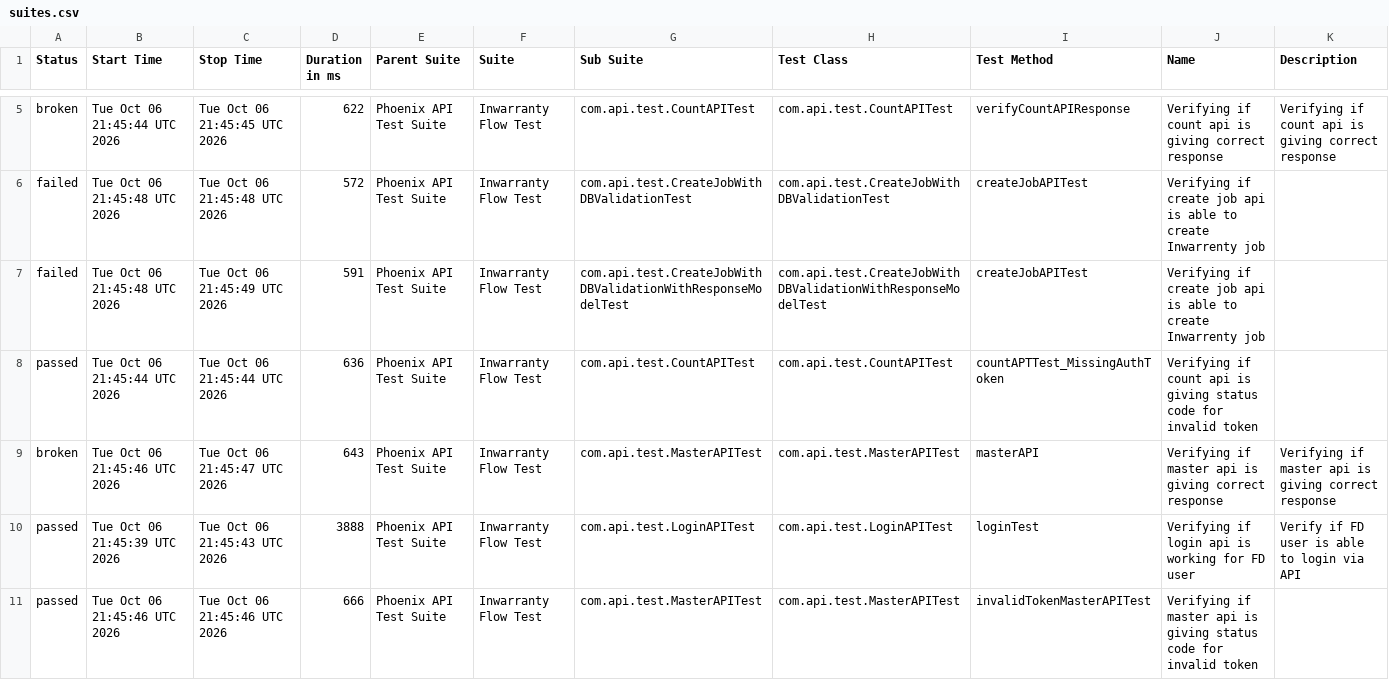
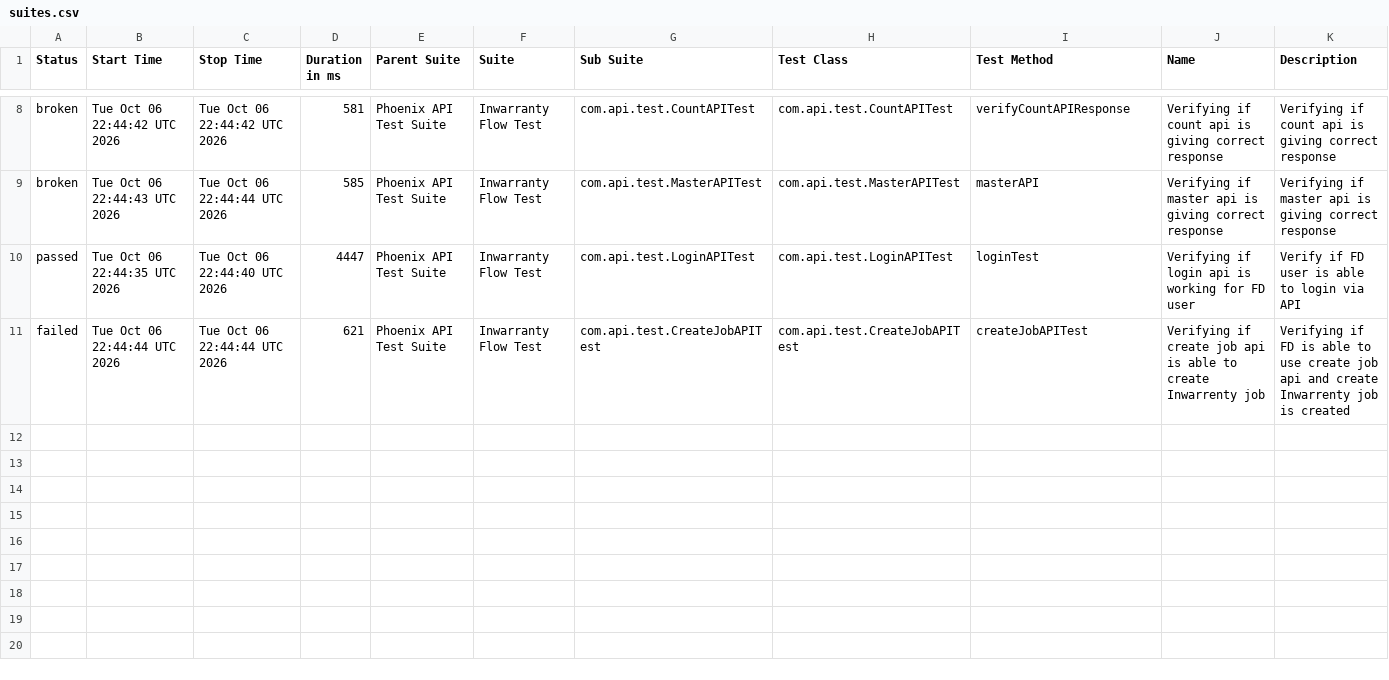
Before and after one commit to manasi7830/PhoneixTestAutomationFramework, a CSV file: data/suites.csv, drawn as a sheet; only a part is shown, gaps mark what is left out; the diff covers the shown part only.

```diff
--- a/data/suites.csv
+++ b/data/suites.csv
@@ -5,7 +8,4 @@
-"broken","Tue Oct 06 21:45:44 UTC 2026","Tue Oct 06 21:45:45 UTC 2026","622","Phoenix API Test Suite","Inwarranty Flow Test","com.api.test.CountAPITest","com.api.test.CountAPITest","verifyCountAPIResponse","Verifying if count api is giving correct response","Verifying if count api is giving correct response"
-"failed","Tue Oct 06 21:45:48 UTC 2026","Tue Oct 06 21:45:48 UTC 2026","572","Phoenix API Test Suite","Inwarranty Flow Test","com.api.test.CreateJobWithDBValidationTest","com.api.test.CreateJobWithDBValidationTest","createJobAPITest","Verifying if create job api is able to create Inwarrenty job",""
-"failed","Tue Oct 06 21:45:48 UTC 2026","Tue Oct 06 21:45:49 UTC 2026","591","Phoenix API Test Suite","Inwarranty Flow Test","com.api.test.CreateJobWithDBValidationWithResponseModelTest","com.api.test.CreateJobWithDBValidationWithResponseModelTest","createJobAPITest","Verifying if create job api is able to create Inwarrenty job",""
-"passed","Tue Oct 06 21:45:44 UTC 2026","Tue Oct 06 21:45:44 UTC 2026","636","Phoenix API Test Suite","Inwarranty Flow Test","com.api.test.CountAPITest","com.api.test.CountAPITest","countAPTTest_MissingAuthToken","Verifying if count api is giving status code for invalid token ",""
-"broken","Tue Oct 06 21:45:46 UTC 2026","Tue Oct 06 21:45:47 UTC 2026","643","Phoenix API Test Suite","Inwarranty Flow Test","com.api.test.MasterAPITest","com.api.test.MasterAPITest","masterAPI","Verifying if master api is giving correct response","Verifying if master api is giving correct response"
-"passed","Tue Oct 06 21:45:39 UTC 2026","Tue Oct 06 21:45:43 UTC 2026","3888","Phoenix API Test Suite","Inwarranty Flow Test","com.api.test.LoginAPITest","com.api.test.LoginAPITest","loginTest","Verifying if login api is working for FD user","Verify if FD user is able to login via API"
-"passed","Tue Oct 06 21:45:46 UTC 2026","Tue Oct 06 21:45:46 UTC 2026","666","Phoenix API Test Suite","Inwarranty Flow Test","com.api.test.MasterAPITest","com.api.test.MasterAPITest","invalidTokenMasterAPITest","Verifying if master api is giving status code for invalid token ",""
+"broken","Tue Oct 06 22:44:42 UTC 2026","Tue Oct 06 22:44:42 UTC 2026","581","Phoenix API Test Suite","Inwarranty Flow Test","com.api.test.CountAPITest","com.api.test.CountAPITest","verifyCountAPIResponse","Verifying if count api is giving correct response","Verifying if count api is giving correct response"
+"broken","Tue Oct 06 22:44:43 UTC 2026","Tue Oct 06 22:44:44 UTC 2026","585","Phoenix API Test Suite","Inwarranty Flow Test","com.api.test.MasterAPITest","com.api.test.MasterAPITest","masterAPI","Verifying if master api is giving correct response","Verifying if master api is giving correct response"
+"passed","Tue Oct 06 22:44:35 UTC 2026","Tue Oct 06 22:44:40 UTC 2026","4447","Phoenix API Test Suite","Inwarranty Flow Test","com.api.test.LoginAPITest","com.api.test.LoginAPITest","loginTest","Verifying if login api is working for FD user","Verify if FD user is able to login via API"
+"failed","Tue Oct 06 22:44:44 UTC 2026","Tue Oct 06 22:44:44 UTC 2026","621","Phoenix API Test Suite","Inwarranty Flow Test","com.api.test.CreateJobAPITest","com.api.test.CreateJobAPITest","createJobAPITest","Verifying if create job api is able to create Inwarrenty job","Verifying if  FD is able to use create job api and create Inwarrenty job is created"
```
Also changed, not shown: 4 added rows, 1 removed row and 6 edited cells elsewhere in this file, data/behaviors.csv, 57 other files.
